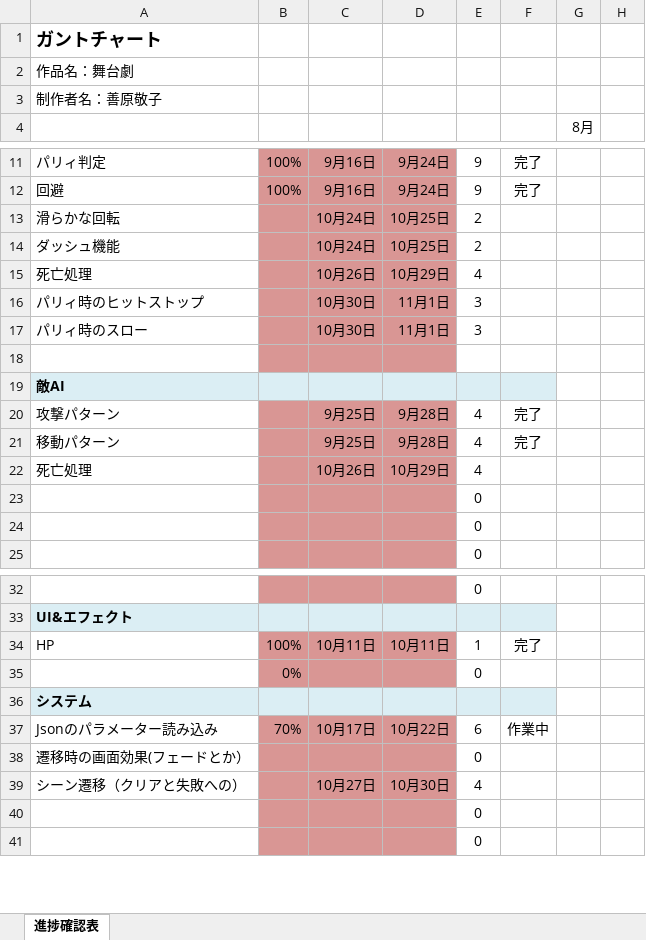
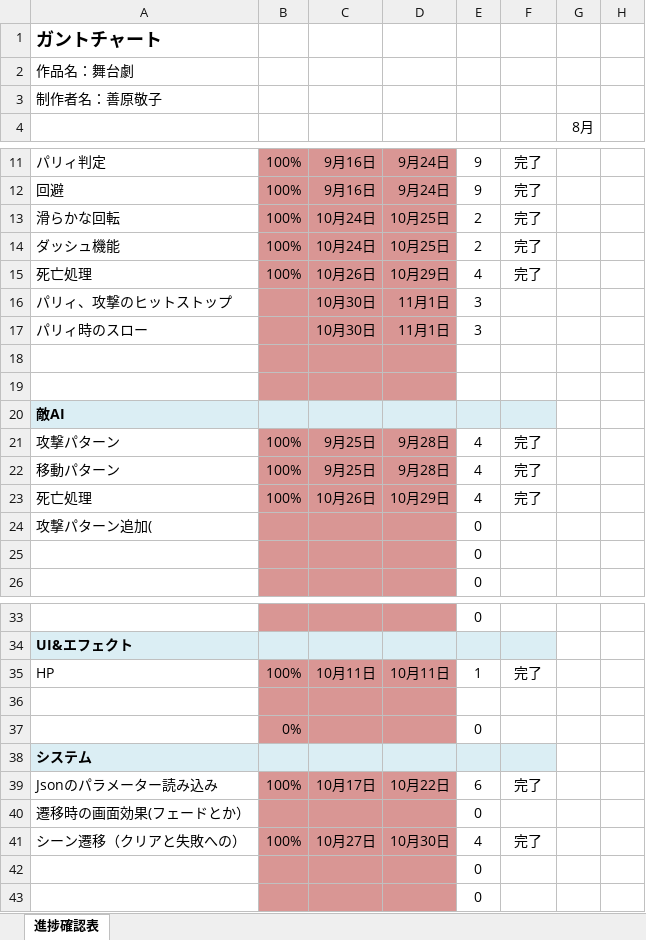
Before and after one commit to KY0614/ENDLESS_ENCORE, an Excel workbook: 概要/ガントチャート_舞台劇.xlsx, sheet 進捗確認表, drawn as a sheet; only a part is shown, gaps mark what is left out; values as stored, in another font and other column widths than the file's, no borders; conditional formats not drawn; addresses are those after the commit; rows hold the shown columns only; the diff names each change by its address in the sheet, - before the commit and + after, or states it on an @@ line.

Commit message:
[fix]ガントチャート進捗反映。リセット機能をゲームシーンのみに反映。

```diff
--- a/概要/ガントチャート_舞台劇.xlsx (sheet 進捗確認表)
+++ b/概要/ガントチャート_舞台劇.xlsx (sheet 進捗確認表)
-B13:B15: (empty)
+B13:B15: 100%
-F13:F15: (empty)
+F13:F15: 完了
-A16: パリィ時のヒットストップ
+A16: パリィ、攻撃のヒットストップ
+row 19: (empty)
-B21:B23: (empty)
+B21:B23: 100%
-F23: (empty)
+F23: 完了
-A24: (empty)
+A24: 攻撃パターン追加(
+row 36: (empty)
-B39: 70%
+B39: 100%
-F39: 作業中
+F39: 完了
-B41: (empty)
+B41: 100%
-F41: (empty)
+F41: 完了
```
Also changed, not shown: formulas that keep their value, 3 other files.
